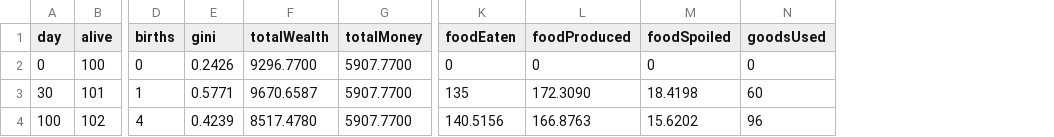
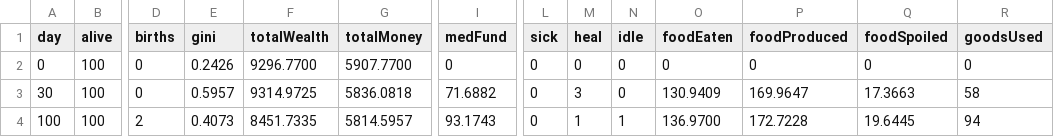
Before and after one commit to ouyangf131-cloud/micro-society, a CSV file: qa/sample-local.csv, drawn as a sheet; only a part is shown, gaps mark what is left out; addresses are those after the commit; the diff covers the shown part only; the diff names each change by its address in the sheet, - before the commit and + after, or states it on an @@ line.

```diff
--- a/qa/sample-local.csv
+++ b/qa/sample-local.csv
+column I (medFund), rows 2-4: 0 | 71.6882 | 93.1743
+column L (sick), rows 2-4: all 0
+column M (heal), rows 2-4: 0 | 3 | 1
+column N (idle), rows 2-4: 0 | 0 | 1
-B3 (alive): 101
+B3 (alive): 100
-D3 (births): 1
+D3 (births): 0
-E3 (gini): 0.5771
+E3 (gini): 0.5957
-F3 (totalWealth): 9670.6587
+F3 (totalWealth): 9314.9725
-G3 (totalMoney): 5907.7700
+G3 (totalMoney): 5836.0818
-O3 (foodEaten): 135
+O3 (foodEaten): 130.9409
-P3 (foodProduced): 172.3090
+P3 (foodProduced): 169.9647
-Q3 (foodSpoiled): 18.4198
+Q3 (foodSpoiled): 17.3663
-R3 (goodsUsed): 60
+R3 (goodsUsed): 58
-B4 (alive): 102
+B4 (alive): 100
-D4 (births): 4
+D4 (births): 2
-E4 (gini): 0.4239
+E4 (gini): 0.4073
-F4 (totalWealth): 8517.4780
+F4 (totalWealth): 8451.7335
-G4 (totalMoney): 5907.7700
+G4 (totalMoney): 5814.5957
-O4 (foodEaten): 140.5156
+O4 (foodEaten): 136.9700
-P4 (foodProduced): 166.8763
+P4 (foodProduced): 172.7228
-Q4 (foodSpoiled): 15.6202
+Q4 (foodSpoiled): 19.6445
-R4 (goodsUsed): 96
+R4 (goodsUsed): 94
```
Also changed, not shown: 50 edited cells elsewhere in this file, 54 other files.
